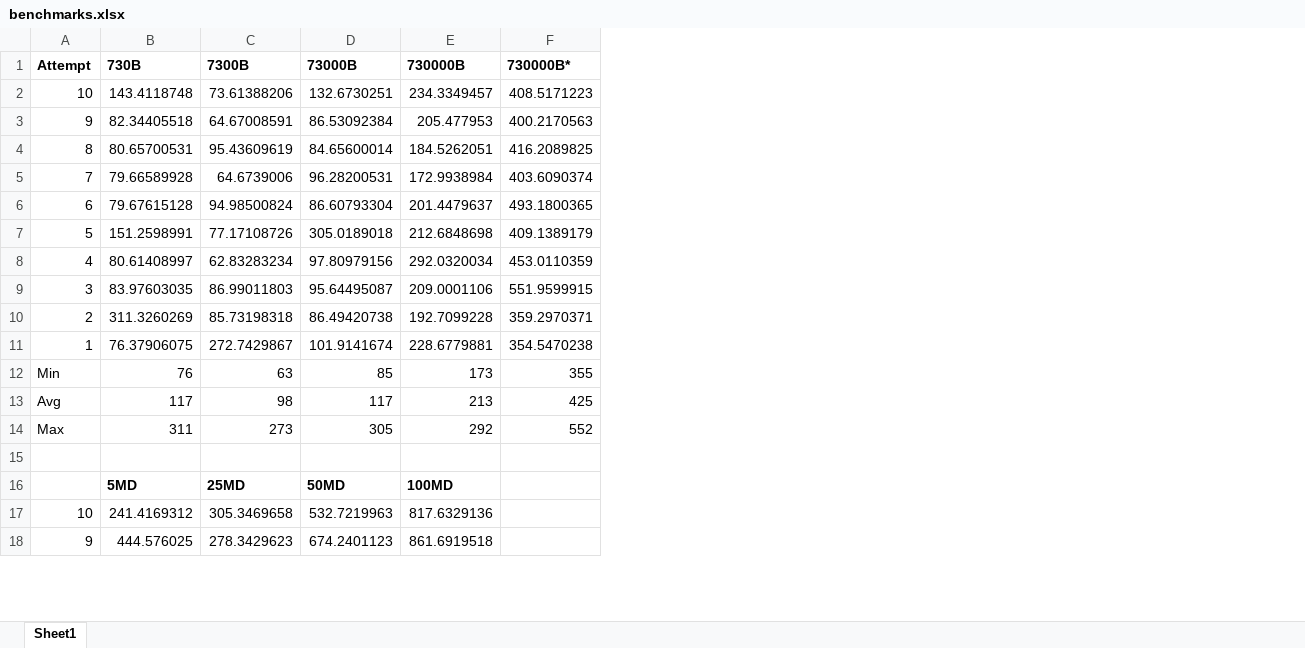
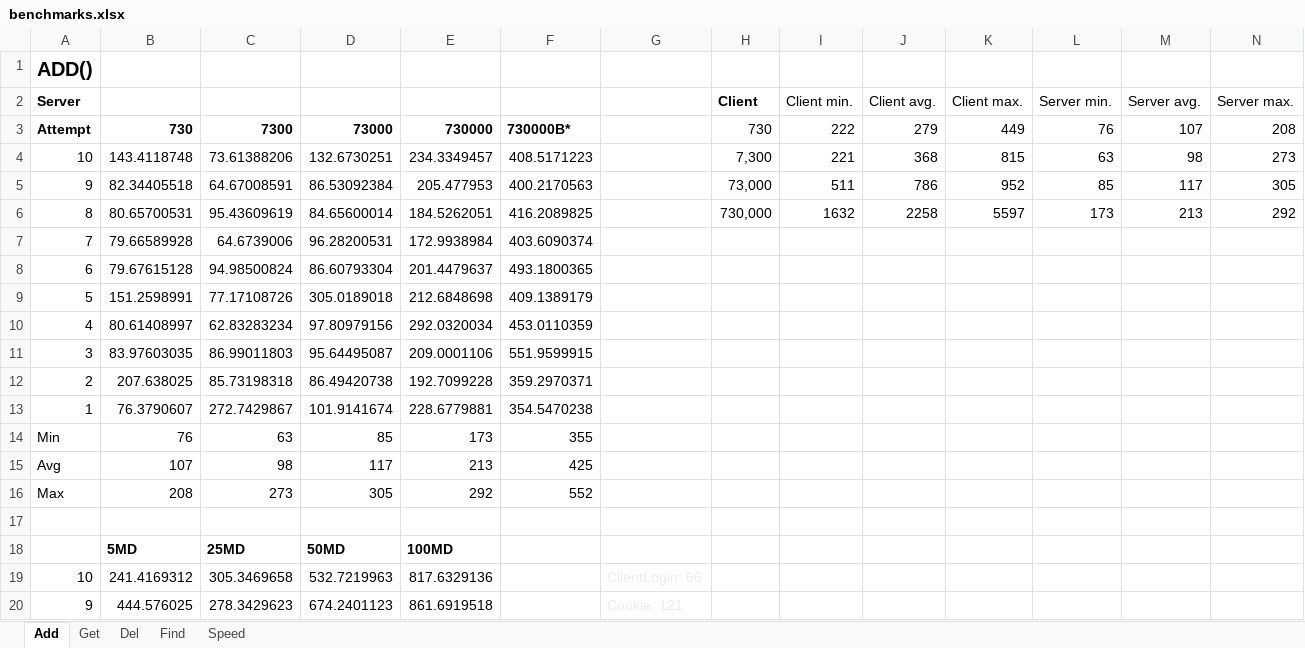
Before and after one commit to JungleComputing/advert, an Excel workbook: doc/thesis/benchmarks.xlsx, sheet Add, drawn as a sheet; only a part is shown; values as stored, in another font and other column widths than the file's, no borders; charts and pictures not drawn; addresses are those after the commit; the diff covers the shown part only; the diff names each change by its address in the sheet, - before the commit and + after, or states it on an @@ line.

```diff
--- a/doc/thesis/benchmarks.xlsx (sheet Add)
+++ b/doc/thesis/benchmarks.xlsx (sheet Add)
-sheet tab: Sheet1
+sheet tab: Add
+sheet tab: Get
+sheet tab: Del
+sheet tab: Find
+sheet tab: Speed
+column G, rows 19-20: ClientLogin: 66 | Cookie: 121
+column H, rows 3-6: 730 | 7,300 | 73,000 | 730,000
+column I, rows 3-6: 222 | 221 | 511 | 1632
+column J, rows 3-6: 279 | 368 | 786 | 2258
+column K, rows 3-6: 449 | 815 | 952 | 5597
+column L, rows 3-6: 76 | 63 | 85 | 173
+column M, rows 3-6: 107 | 98 | 117 | 213
+column N, rows 3-6: 208 | 273 | 305 | 292
+row 1: ADD()
+row 2: Server |  |  |  |  |  |  | Client | Client min. | Client avg. | Client max. | Server min. | Server avg. | Server max.
-B3: 730B
+B3: 730
-C3: 7300B
+C3: 7300
-D3: 73000B
+D3: 73000
-E3: 730000B
+E3: 730000
-B12: 311.3260269
+B12: 207.638025
-B13: 76.37906075
+B13: 76.3790607
-B15: 117
+B15: 107
-B16: 311
+B16: 208
```
Also changed, not shown: 72 added rows elsewhere in this sheet, formulas that keep their value, charts or pictures, 16 other files.
